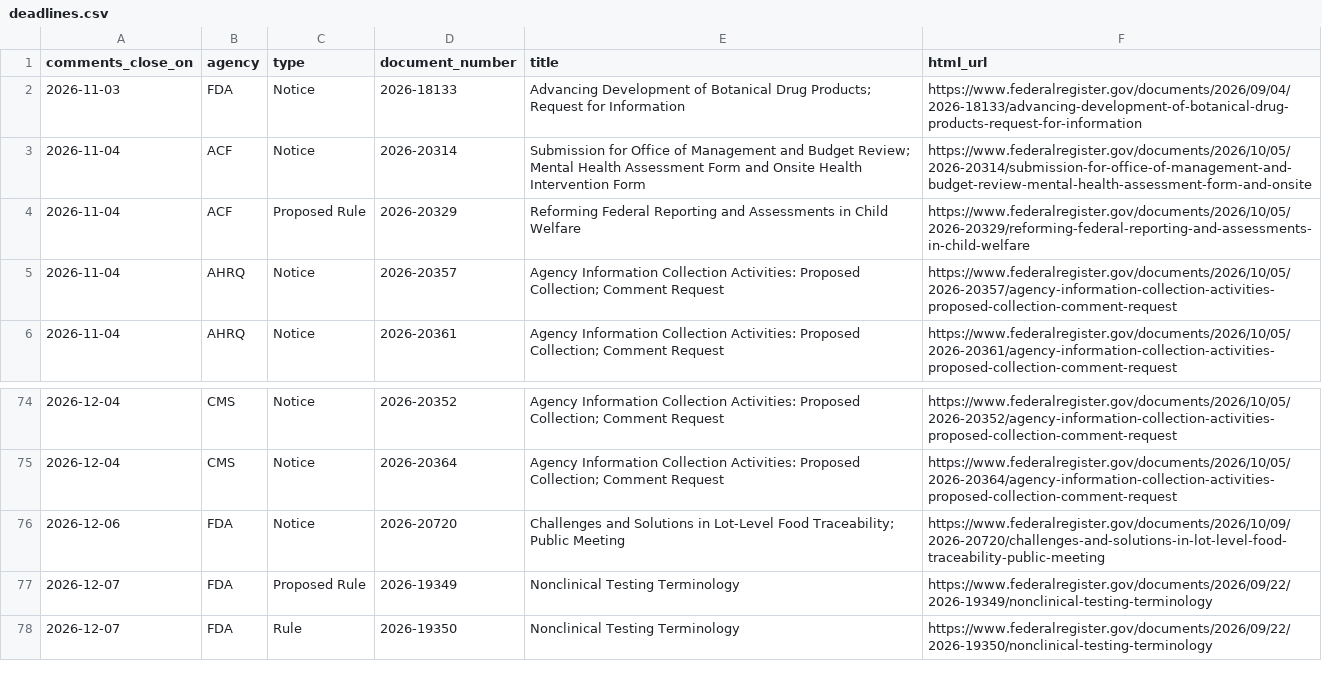
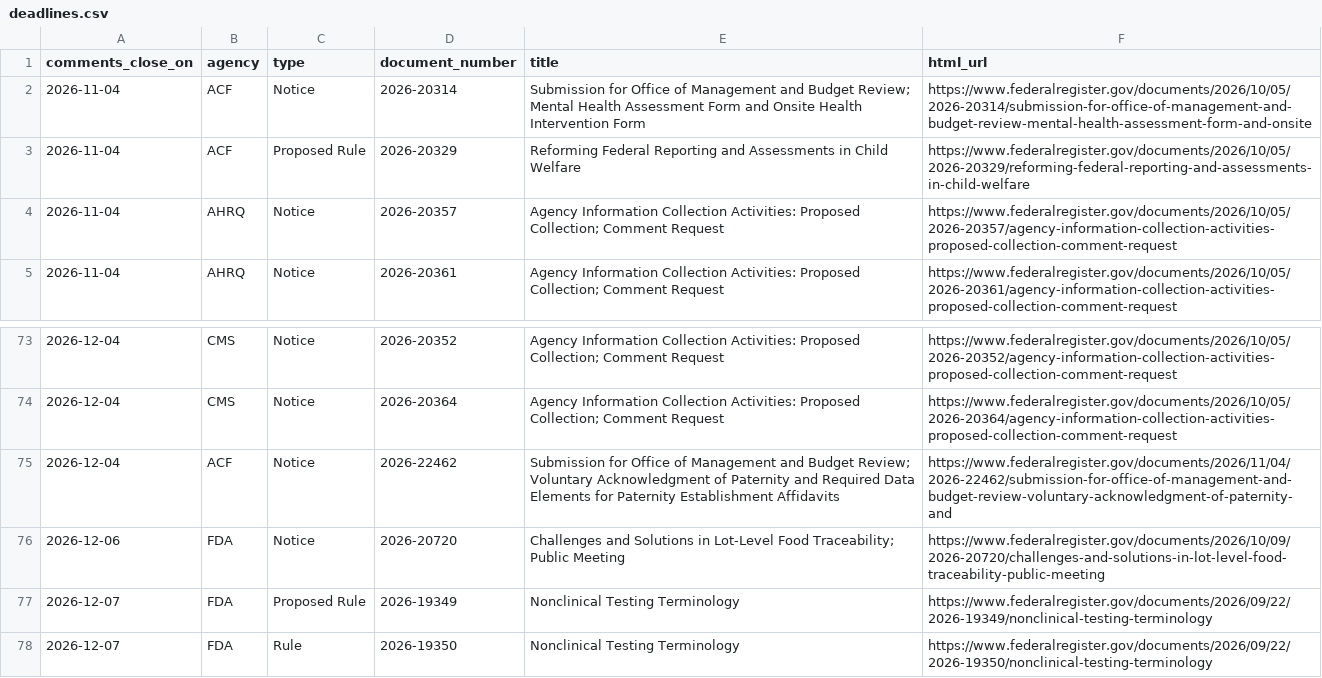
Before and after one commit to grokbotops/fr-deadline-board, a CSV file: deadlines.csv, drawn as a sheet; only a part is shown, gaps mark what is left out; removed rows and columns are numbered as before the commit, all else as after; the diff names each change by its address in the sheet, - before the commit and + after, or states it on an @@ line.

Commit message:
Wed Nov 4 CLOSE DAY refresh (5 closes)

```diff
--- a/deadlines.csv
+++ b/deadlines.csv
-row 2: 2026-11-03 | FDA | Notice | 2026-18133 | Advancing Development of Botanical Drug Products; Request for Information | https://www.federalregister.gov/documents/2026/09/04/2026-18133/advancing-development-of-botanical-drug-products-request-for-information
+row 75: 2026-12-04 | ACF | Notice | 2026-22462 | Submission for Office of Management and Budget Review; Voluntary Acknowledgment of Paternity and Required Data Elements for Paternity Establishment Affidavits | https://www.federalregister.gov/documents/2026/11/04/2026-22462/submission-for-office-of-management-and-budget-review-voluntary-acknowledgment-of-paternity-and
```
Also changed, not shown: 8 other files.
